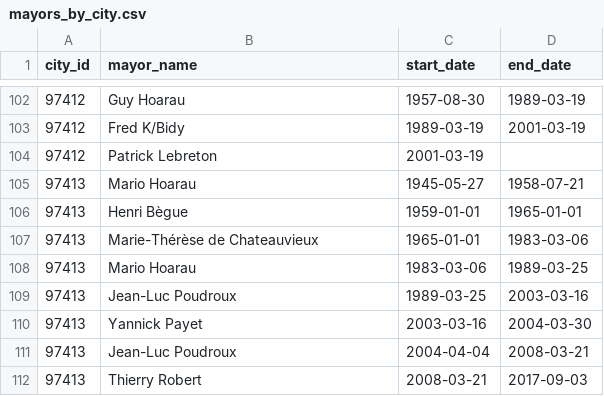
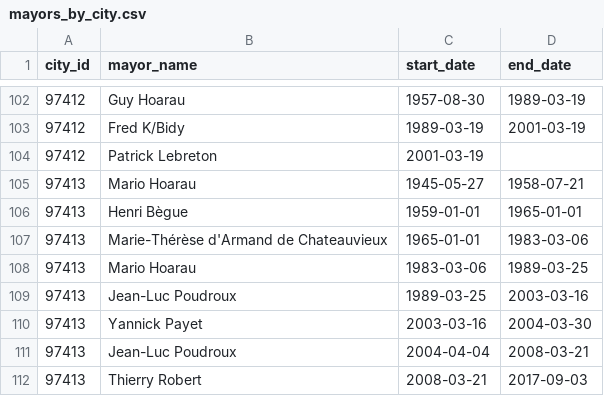
Before and after one commit to sysdevrun/db-maires-la-reunion, a CSV file: data/mayors_by_city.csv, drawn as a sheet; only a part is shown, gaps mark what is left out.

```diff
--- a/data/mayors_by_city.csv
+++ b/data/mayors_by_city.csv
@@ -106,3 +106,3 @@ city_id,mayor_name,start_date,end_date
 97413,Henri Bègue,1959-01-01,1965-01-01
-97413,Marie-Thérèse de Chateauvieux,1965-01-01,1983-03-06
+97413,Marie-Thérèse d'Armand de Chateauvieux,1965-01-01,1983-03-06
 97413,Mario Hoarau,1983-03-06,1989-03-25
```
Also changed, not shown: data/mayors.csv.
